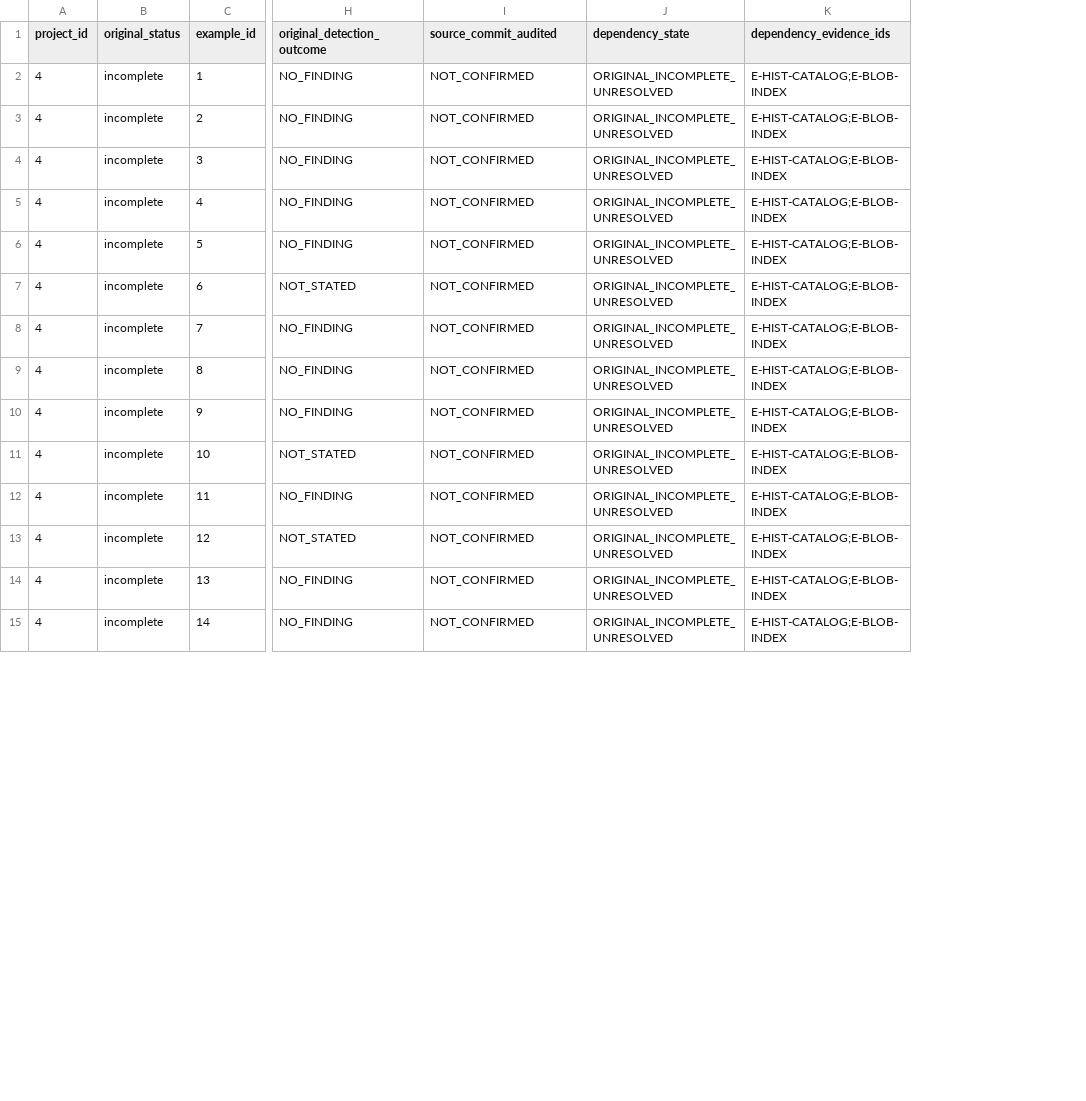
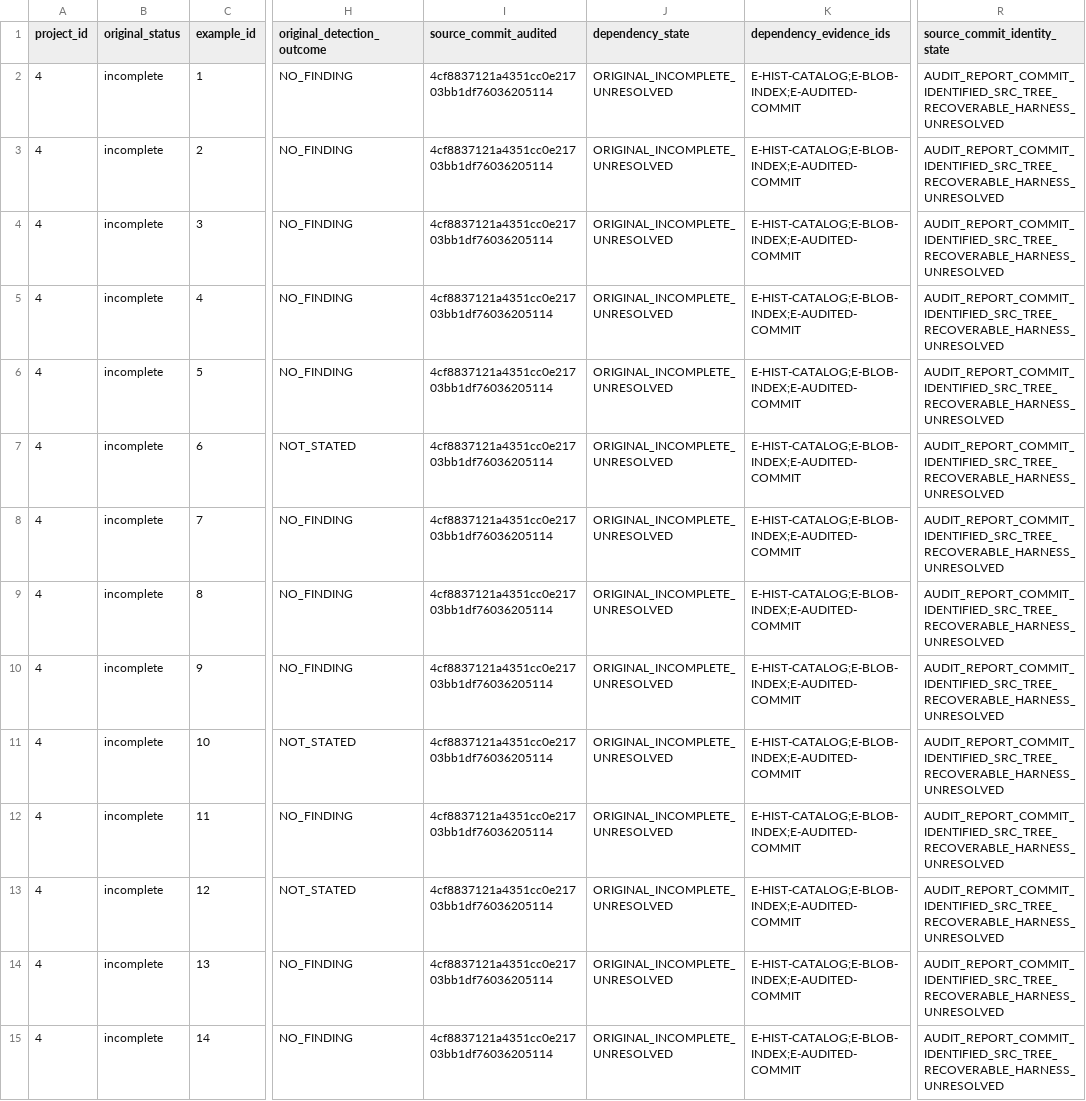
Before and after one commit to matheus-junio-da-silva/Web3Bugs, a CSV file: Web3Bugs-certora/docs/cvl2/research/AGENTE-06/4/properties.csv, drawn as a sheet; only a part is shown, gaps mark what is left out; the diff covers the shown part only; the diff names each change by its address in the sheet, - before the commit and + after, or states it on an @@ line.

```diff
--- a/Web3Bugs-certora/docs/cvl2/research/AGENTE-06/4/properties.csv
+++ b/Web3Bugs-certora/docs/cvl2/research/AGENTE-06/4/properties.csv
+column R (source_commit_identity_state), rows 2-15: all AUDIT_REPORT_COMMIT_IDENTIFIED_SRC_TREE_RECOVERABLE_HARNESS_UNRESOLVED
-I2:I15 (source_commit_audited): NOT_CONFIRMED
+I2:I15 (source_commit_audited): 4cf8837121a4351cc0e21703bb1df76036205114
-K2:K15 (dependency_evidence_ids): E-HIST-CATALOG;E-BLOB-INDEX
+K2:K15 (dependency_evidence_ids): E-HIST-CATALOG;E-BLOB-INDEX;E-AUDITED-COMMIT
```
Also changed, not shown: 26 edited cells elsewhere in this file, Web3Bugs-certora/docs/cvl2/research/AGENTE-06/4/evidence_register.csv, Web3Bugs-certora/docs/cvl2/research/AGENTE-06/4/recovery_manifest.csv, 2 other files.
